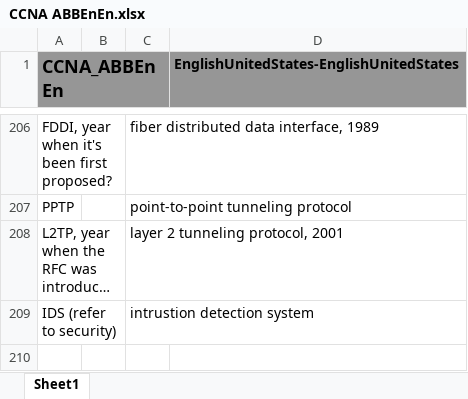
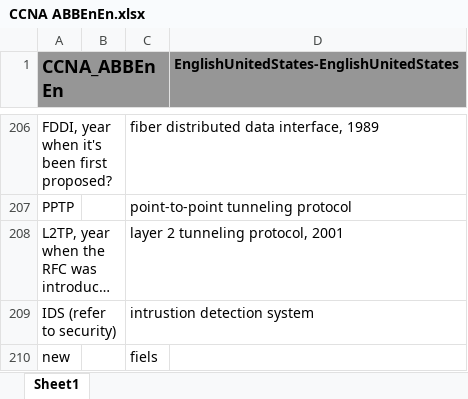
Before and after one commit to JackSonier/kb, an Excel workbook: CCNA ABBEnEn.xlsx, sheet Sheet1, drawn as a sheet; only a part is shown, gaps mark what is left out; long unchanged cells end in …; values as stored, in another font and other column widths than the file's, no borders; the diff names each change by its address in the sheet, - before the commit and + after, or states it on an @@ line.

Commit message:
Update CCNA ABBEnEn.xlsx

```diff
--- a/CCNA ABBEnEn.xlsx (sheet Sheet1)
+++ b/CCNA ABBEnEn.xlsx (sheet Sheet1)
+row 210: new |  | fiels
```
